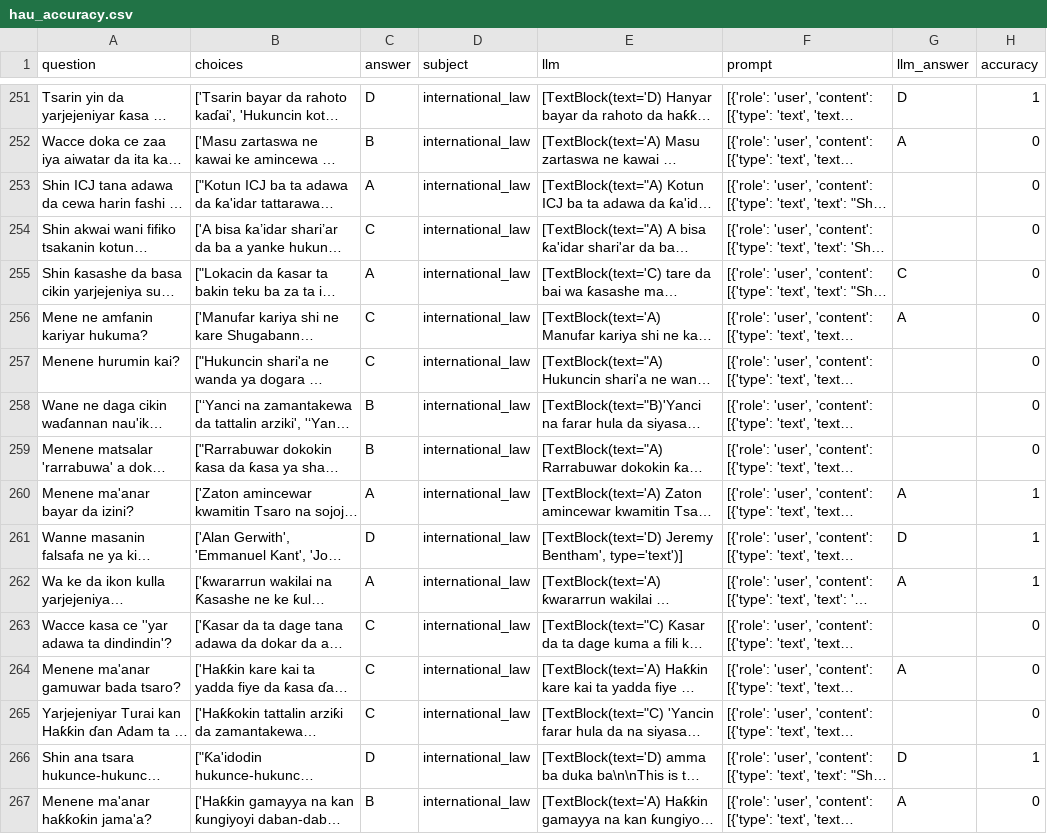
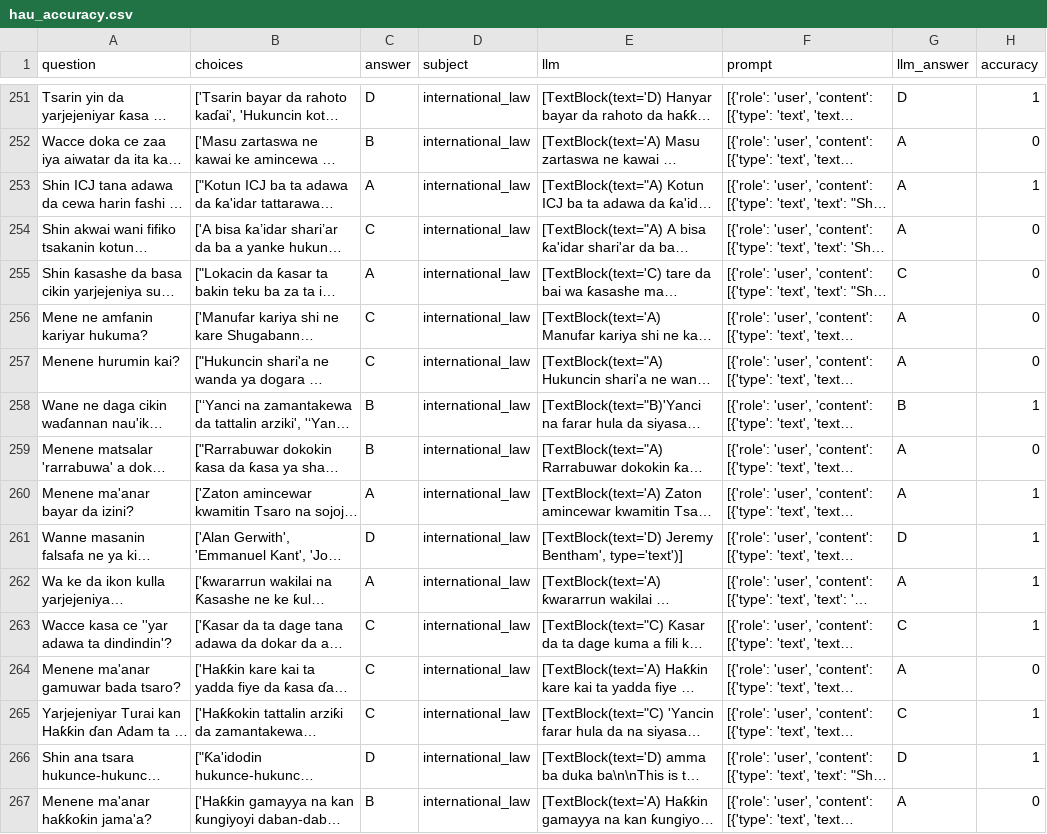
Before and after one commit to ada-b-zhang/llm-research, a CSV file: AfriMMLU/anthropic/sonnet35/accuracy/hau_accuracy.csv, drawn as a sheet; only a part is shown, gaps mark what is left out; long unchanged cells end in …; the diff covers the shown part only; the diff names each change by its address in the sheet, - before the commit and + after, or states it on an @@ line.

```diff
--- a/AfriMMLU/anthropic/sonnet35/accuracy/hau_accuracy.csv
+++ b/AfriMMLU/anthropic/sonnet35/accuracy/hau_accuracy.csv
-G253:G254 (llm_answer): (empty)
+G253:G254 (llm_answer): A
-H253 (accuracy): 0
+H253 (accuracy): 1
-G257 (llm_answer): (empty)
+G257 (llm_answer): A
-G258 (llm_answer): (empty)
+G258 (llm_answer): B
-H258 (accuracy): 0
+H258 (accuracy): 1
-G259 (llm_answer): (empty)
+G259 (llm_answer): A
-G263 (llm_answer): (empty)
+G263 (llm_answer): C
-H263 (accuracy): 0
+H263 (accuracy): 1
-G265 (llm_answer): (empty)
+G265 (llm_answer): C
-H265 (accuracy): 0
+H265 (accuracy): 1
```
Also changed, not shown: 112 edited cells elsewhere in this file, AfriMMLU/anthropic/sonnet35/accuracy/eng_accuracy.csv, AfriMMLU/anthropic/sonnet35/accuracy/ibo_accuracy.csv, 16 other files.
